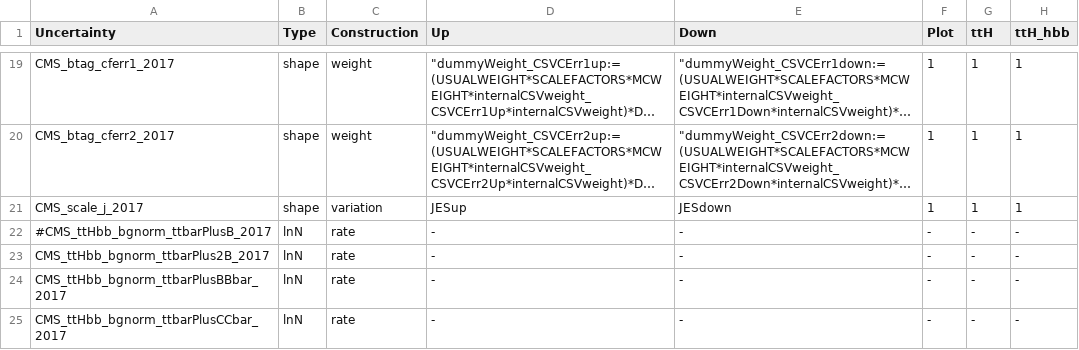
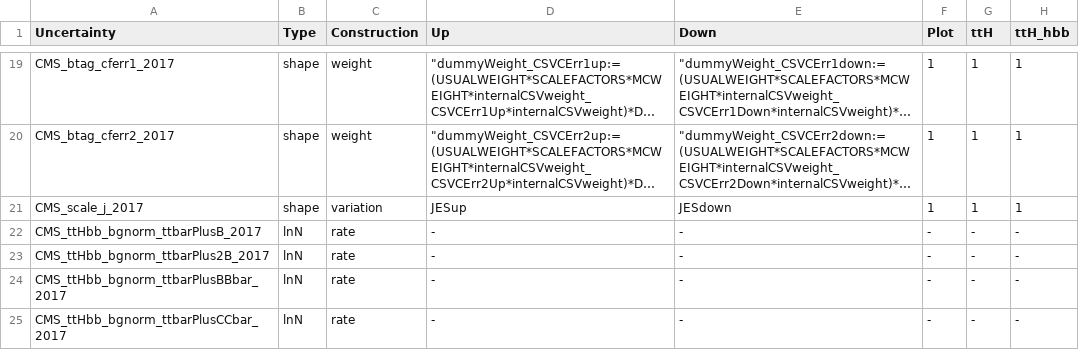
Before and after one commit to kit-cn-cms/pyroot-plotscripts, a CSV file: configs/LegacyStrategyStudy_Systematics.csv, drawn as a sheet; only a part is shown, gaps mark what is left out; long unchanged cells end in …; the diff names each change by its address in the sheet, - before the commit and + after, or states it on an @@ line.

Commit message:
include bgnorm for ttbarPLusB

```diff
--- a/configs/LegacyStrategyStudy_Systematics.csv
+++ b/configs/LegacyStrategyStudy_Systematics.csv
-A22 (Uncertainty): #CMS_ttHbb_bgnorm_ttbarPlusB_2017
+A22 (Uncertainty): CMS_ttHbb_bgnorm_ttbarPlusB_2017
```
